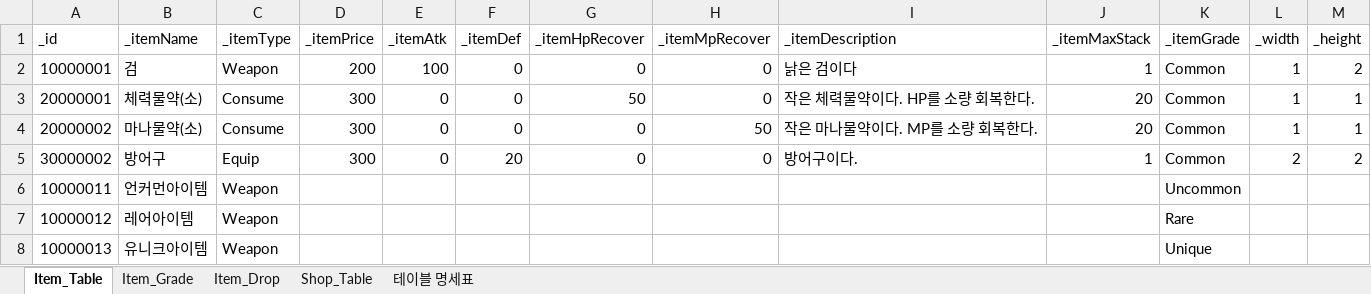
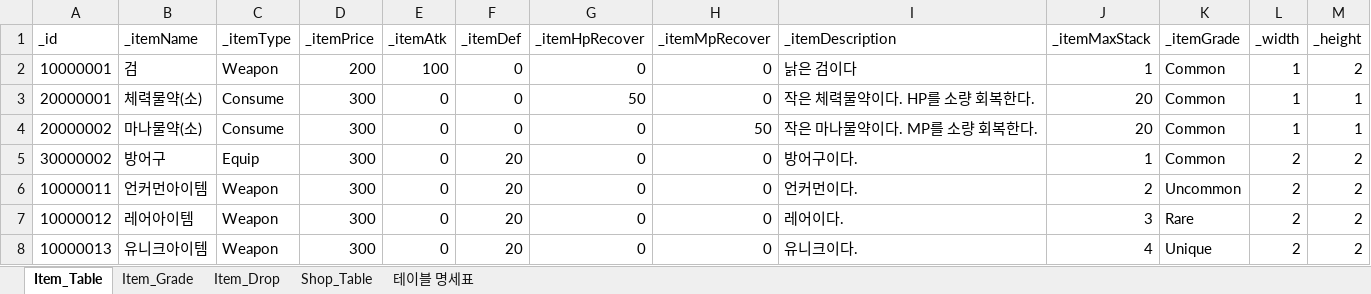
Before and after one commit to oeto2/Project_D, an Excel workbook: Assets/RawData/ItemDBSheet.xlsx, sheet Item_Table, drawn as a sheet; only a part is shown; values as stored, in another font and other column widths than the file's, no borders; table styles not drawn; the diff names each change by its address in the sheet, - before the commit and + after, or states it on an @@ line.

```diff
--- a/Assets/RawData/ItemDBSheet.xlsx (sheet Item_Table)
+++ b/Assets/RawData/ItemDBSheet.xlsx (sheet Item_Table)
-D6:D8 (_itemPrice): (empty)
+D6:D8 (_itemPrice): 300
-E6:E8 (_itemAtk): (empty)
+E6:E8 (_itemAtk): 0
-F6:F8 (_itemDef): (empty)
+F6:F8 (_itemDef): 20
-G6:G8 (_itemHpRecover): (empty)
+G6:G8 (_itemHpRecover): 0
-H6:H8 (_itemMpRecover): (empty)
+H6:H8 (_itemMpRecover): 0
-I6 (_itemDescription): (empty)
+I6 (_itemDescription): 언커먼이다.
-J6 (_itemMaxStack): (empty)
+J6 (_itemMaxStack): 2
-L6:L8 (_width): (empty)
+L6:L8 (_width): 2
-M6:M8 (_height): (empty)
+M6:M8 (_height): 2
-I7 (_itemDescription): (empty)
+I7 (_itemDescription): 레어이다.
-J7 (_itemMaxStack): (empty)
+J7 (_itemMaxStack): 3
-I8 (_itemDescription): (empty)
+I8 (_itemDescription): 유니크이다.
-J8 (_itemMaxStack): (empty)
+J8 (_itemMaxStack): 4
```
Also changed, not shown: 11 other files.
